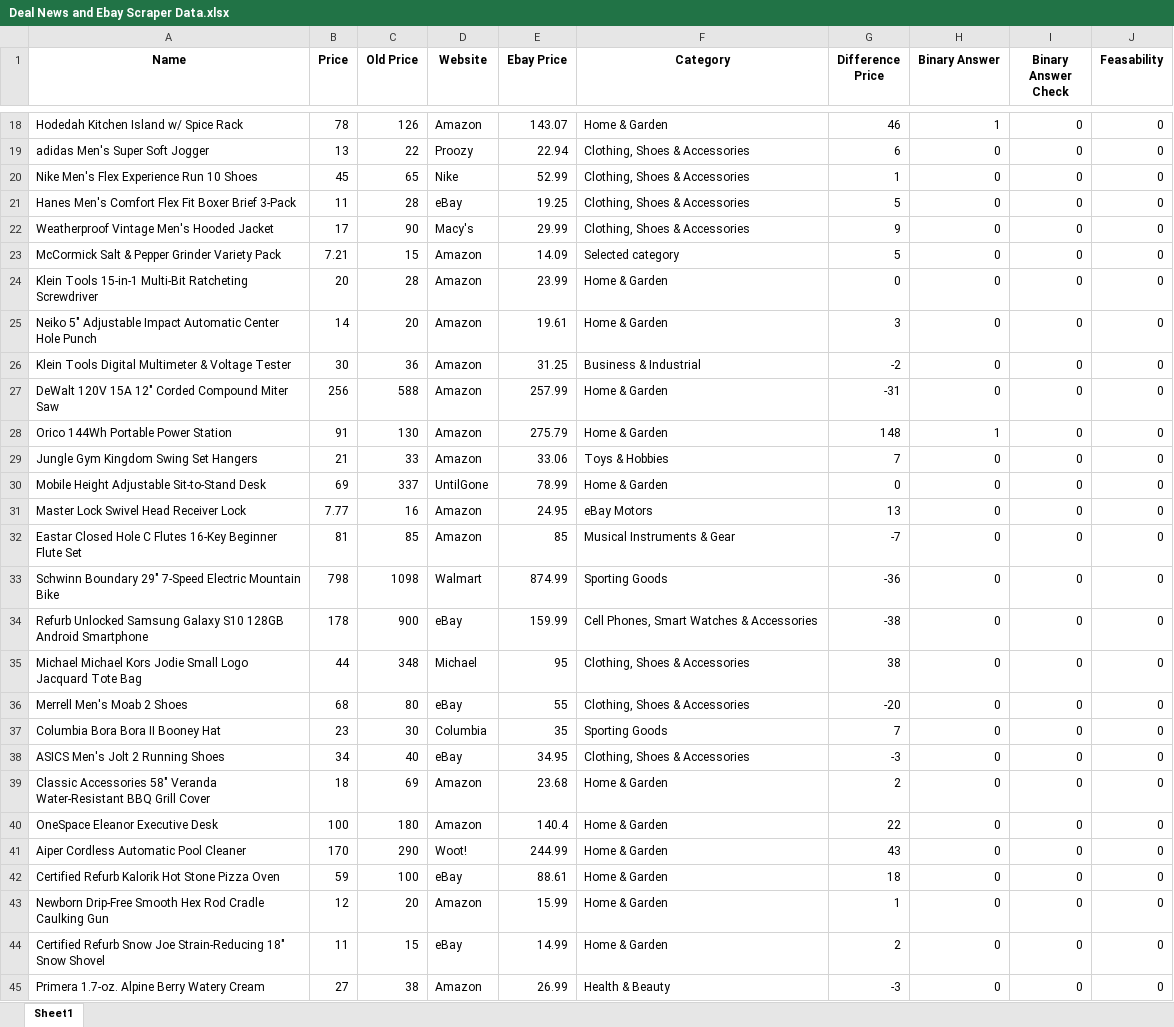
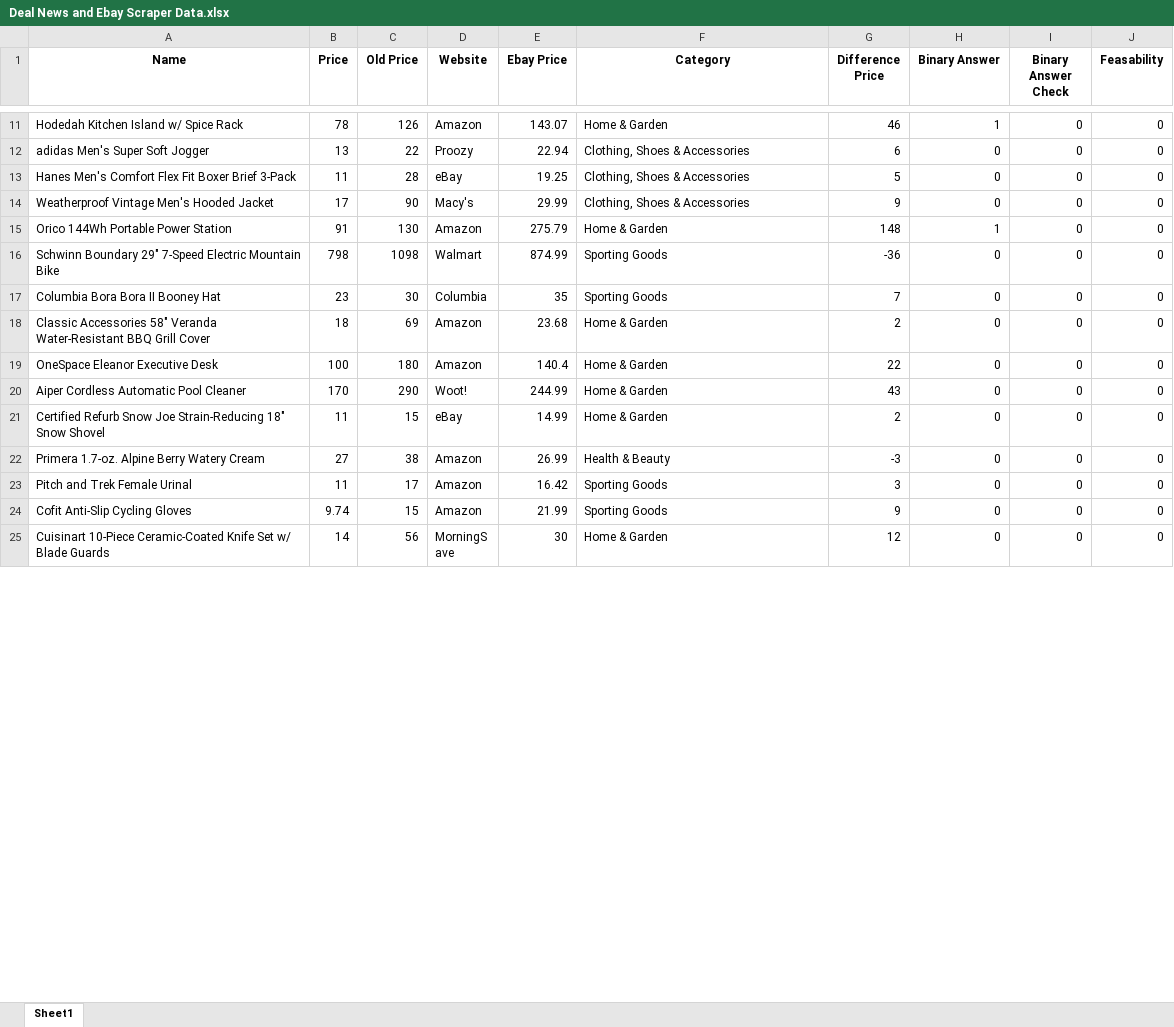
Before and after one commit to AdiB2002/Product-Resell-Analysis, an Excel workbook: Deal News and Ebay Project/Deal News and Ebay Scraper Data.xlsx, sheet Sheet1, drawn as a sheet; only a part is shown, gaps mark what is left out; the shorter side is filled out with more unchanged rows; values as stored, in another font and other column widths than the file's, no borders; removed rows and columns are numbered as before the commit, all else as after; the diff covers the shown part only; the diff names each change by its address in the sheet, - before the commit and + after, or states it on an @@ line.

```diff
--- a/Deal News and Ebay Project/Deal News and Ebay Scraper Data.xlsx (sheet Sheet1)
+++ b/Deal News and Ebay Project/Deal News and Ebay Scraper Data.xlsx (sheet Sheet1)
-row 20: Nike Men's Flex Experience Run 10 Shoes | 45 | 65 | Nike | 52.99 | Clothing, Shoes & Accessories | 1 | 0 | 0 | 0
-row 23: McCormick Salt & Pepper Grinder Variety Pack | 7.21 | 15 | Amazon | 14.09 | Selected category | 5 | 0 | 0 | 0
-row 24: Klein Tools 15-in-1 Multi-Bit Ratcheting Screwdriver | 20 | 28 | Amazon | 23.99 | Home & Garden | 0 | 0 | 0 | 0
-row 25: Neiko 5" Adjustable Impact Automatic Center Hole Punch | 14 | 20 | Amazon | 19.61 | Home & Garden | 3 | 0 | 0 | 0
-row 26: Klein Tools Digital Multimeter & Voltage Tester | 30 | 36 | Amazon | 31.25 | Business & Industrial | -2 | 0 | 0 | 0
-row 27: DeWalt 120V 15A 12" Corded Compound Miter Saw | 256 | 588 | Amazon | 257.99 | Home & Garden | -31 | 0 | 0 | 0
-row 29: Jungle Gym Kingdom Swing Set Hangers | 21 | 33 | Amazon | 33.06 | Toys & Hobbies | 7 | 0 | 0 | 0
-row 30: Mobile Height Adjustable Sit-to-Stand Desk | 69 | 337 | UntilGone | 78.99 | Home & Garden | 0 | 0 | 0 | 0
-row 31: Master Lock Swivel Head Receiver Lock | 7.77 | 16 | Amazon | 24.95 | eBay Motors | 13 | 0 | 0 | 0
-row 32: Eastar Closed Hole C Flutes 16-Key Beginner Flute Set | 81 | 85 | Amazon | 85 | Musical Instruments & Gear | -7 | 0 | 0 | 0
-row 34: Refurb Unlocked Samsung Galaxy S10 128GB Android Smartphone | 178 | 900 | eBay | 159.99 | Cell Phones, Smart Watches & Accessories | -38 | 0 | 0 | 0
-row 35: Michael Michael Kors Jodie Small Logo Jacquard Tote Bag | 44 | 348 | Michael | 95 | Clothing, Shoes & Accessories | 38 | 0 | 0 | 0
-row 36: Merrell Men's Moab 2 Shoes | 68 | 80 | eBay | 55 | Clothing, Shoes & Accessories | -20 | 0 | 0 | 0
-row 38: ASICS Men's Jolt 2 Running Shoes | 34 | 40 | eBay | 34.95 | Clothing, Shoes & Accessories | -3 | 0 | 0 | 0
-row 42: Certified Refurb Kalorik Hot Stone Pizza Oven | 59 | 100 | eBay | 88.61 | Home & Garden | 18 | 0 | 0 | 0
-row 43: Newborn Drip-Free Smooth Hex Rod Cradle Caulking Gun | 12 | 20 | Amazon | 15.99 | Home & Garden | 1 | 0 | 0 | 0
```
Also changed, not shown: 39 added rows, 7 removed rows and 5 edited cells elsewhere in this sheet, Deal News and Ebay Project/Scraping Error Data.xlsx.
